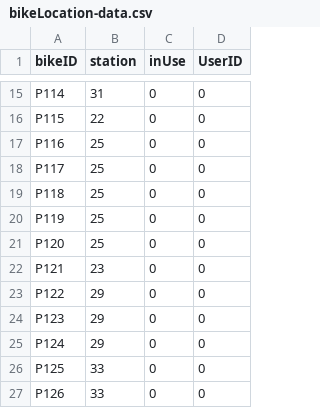
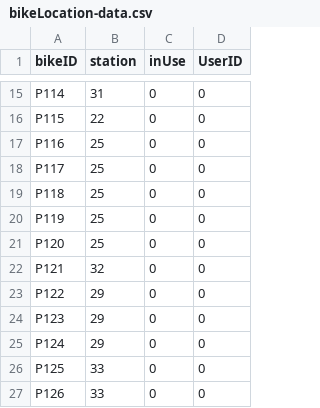
Before and after one commit to hnc13/a4, a CSV file: data-files/bikeLocation-data.csv, drawn as a sheet; only a part is shown, gaps mark what is left out.

```diff
--- a/data-files/bikeLocation-data.csv
+++ b/data-files/bikeLocation-data.csv
@@ -21,3 +21,3 @@ P119,25,0,0
 P120,25,0,0
-P121,23,0,0
+P121,32,0,0
 P122,29,0,0
```
Also changed, not shown: data-files/Accounts.csv, data-files/ride-history.csv, 2 other files.
